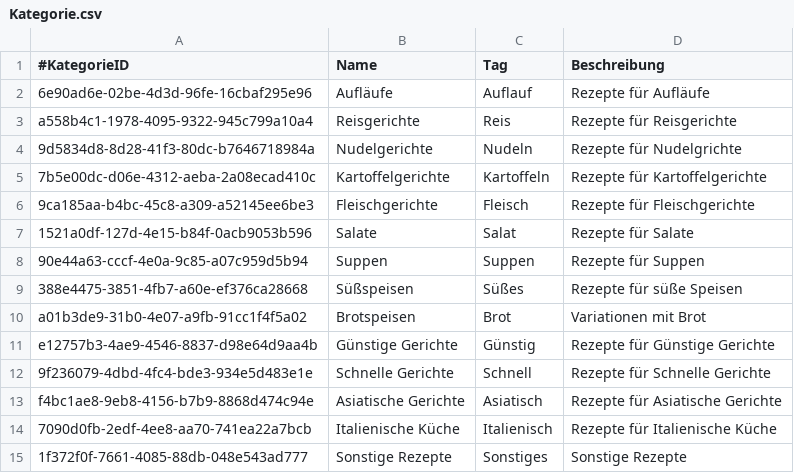
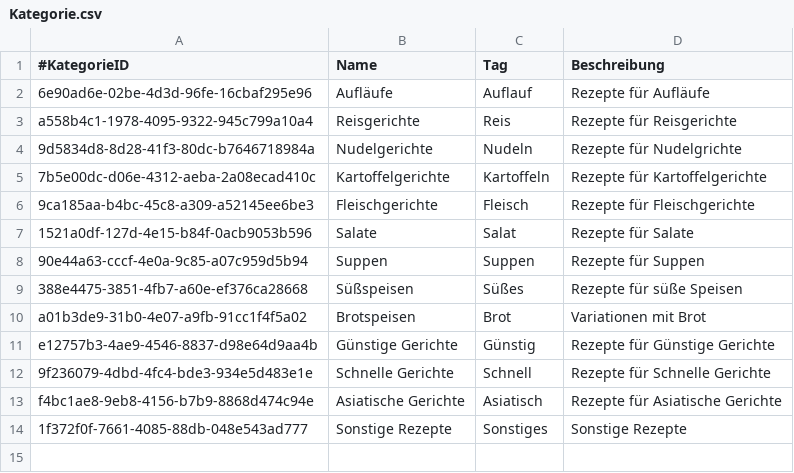
Before and after one commit to MichaelaHaag/RezeptApp, a CSV file: src/main/resources/CSVFiles/Kategorie.csv, drawn as a sheet; the diff names each change by its address in the sheet, - before the commit and + after, or states it on an @@ line.

Commit message:
Rezept Bearbeiten und neue Kategorie UI

```diff
--- a/src/main/resources/CSVFiles/Kategorie.csv
+++ b/src/main/resources/CSVFiles/Kategorie.csv
-row 14: 7090d0fb-2edf-4ee8-aa70-741ea22a7bcb | Italienische Küche | Italienisch | Rezepte für Italienische Küche
```
Also changed, not shown: src/main/resources/CSVFiles/Rezept.csv, src/main/resources/CSVFiles/RezeptKategorie.csv, 11 other files.
